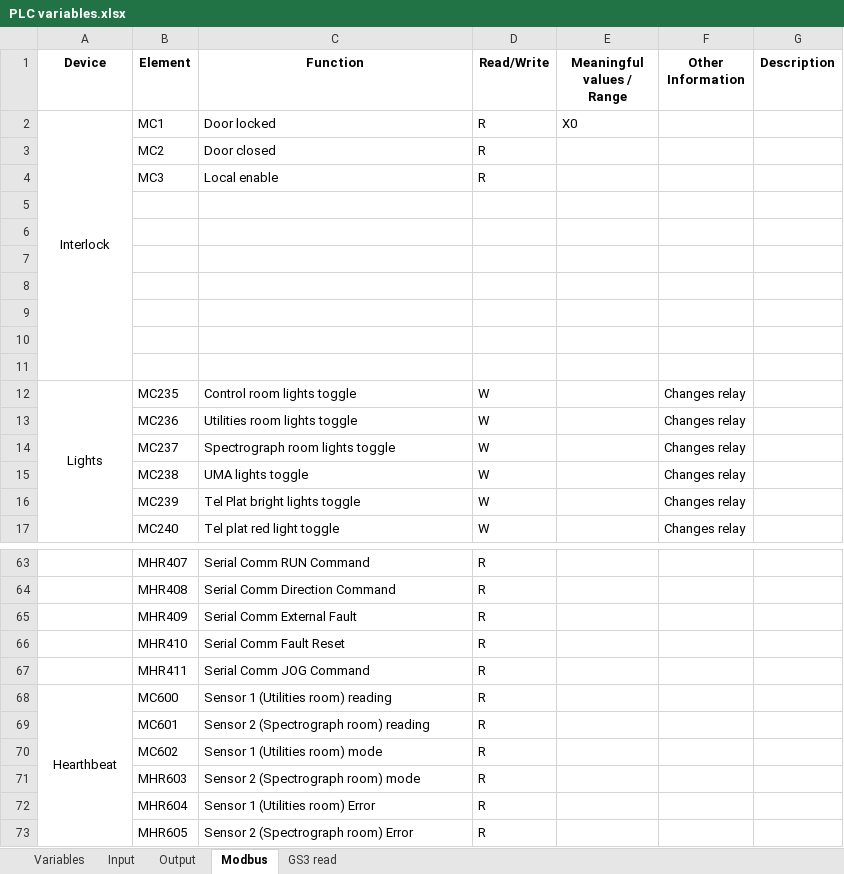
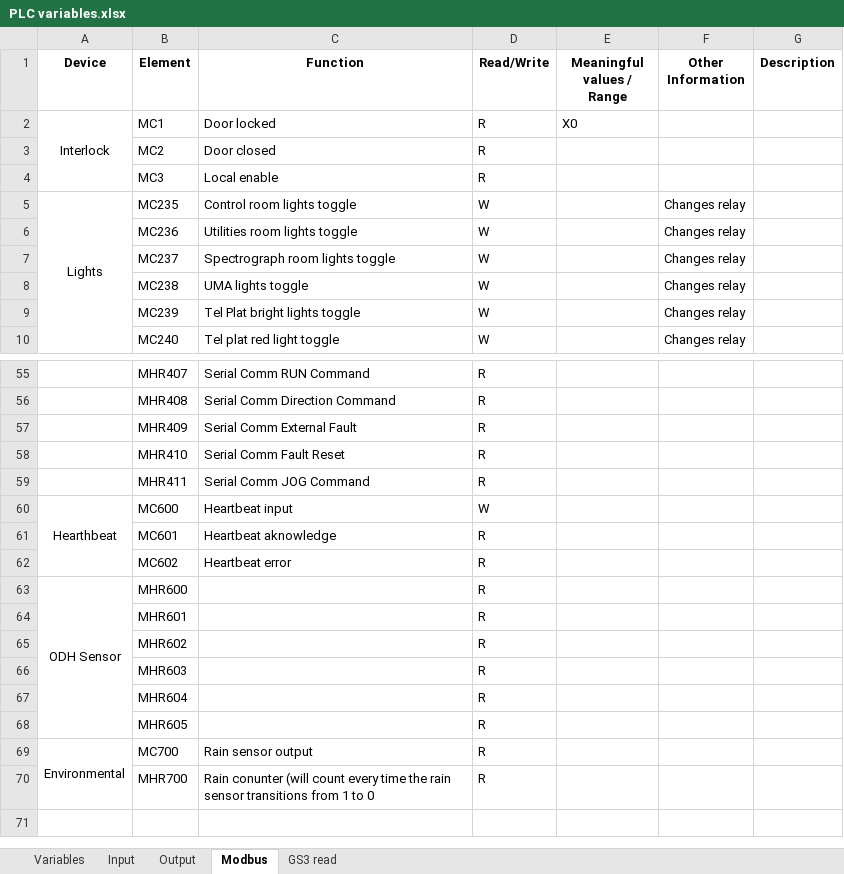
Before and after one commit to sdss/LVM_Enclosure_PLC, an Excel workbook: Documentation/PLC variables.xlsx, sheet Modbus, drawn as a sheet; only a part is shown, gaps mark what is left out; values as stored, in another font and other column widths than the file's, no borders; removed rows and columns are numbered as before the commit, all else as after; the diff covers the shown part only; the diff names each change by its address in the sheet, - before the commit and + after, or states it on an @@ line.

```diff
--- a/Documentation/PLC variables.xlsx (sheet Modbus)
+++ b/Documentation/PLC variables.xlsx (sheet Modbus)
-row 5: (empty)
-row 6: (empty)
-row 7: (empty)
-row 8: (empty)
-row 9: (empty)
-row 10: (empty)
-row 11: (empty)
-A68:A73 merged
+A60:A62 merged
-C60 (Function): Sensor 1 (Utilities room) reading
+C60 (Function): Heartbeat input
-D60 (Read/Write): R
+D60 (Read/Write): W
-C61 (Function): Sensor 2 (Spectrograph room) reading
+C61 (Function): Heartbeat aknowledge
-C62 (Function): Sensor 1 (Utilities room) mode
+C62 (Function): Heartbeat error
+row 63: ODH Sensor | MHR600 |  | R
+row 64:  | MHR601 |  | R
+row 65:  | MHR602 |  | R
-C66 (Function): Sensor 2 (Spectrograph room) mode
+C66 (Function): (empty)
-C67 (Function): Sensor 1 (Utilities room) Error
+C67 (Function): (empty)
-C68 (Function): Sensor 2 (Spectrograph room) Error
+C68 (Function): (empty)
+row 69: Environmental | MC700 | Rain sensor output | R
+row 70:  | MHR700 | Rain conunter (will count every time the rain sensor transitions from 1 to 0 | R
```
Also changed, not shown: 2 added rows, 3 removed rows, 7 edited cells and cell formats elsewhere in this sheet, sheet Input, 5 other files.
